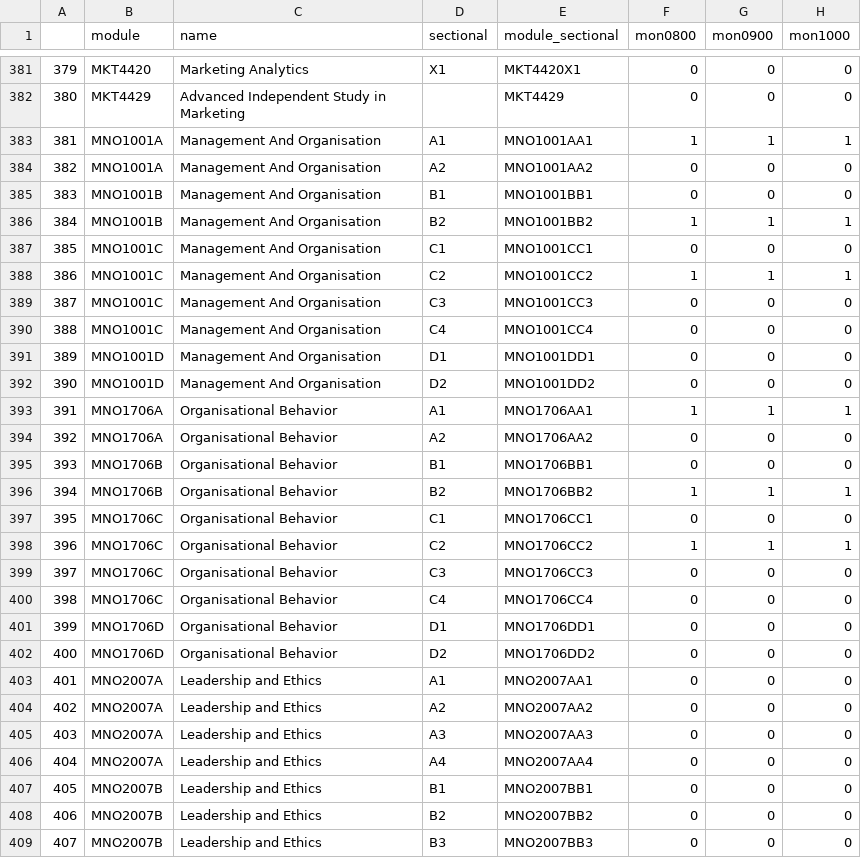
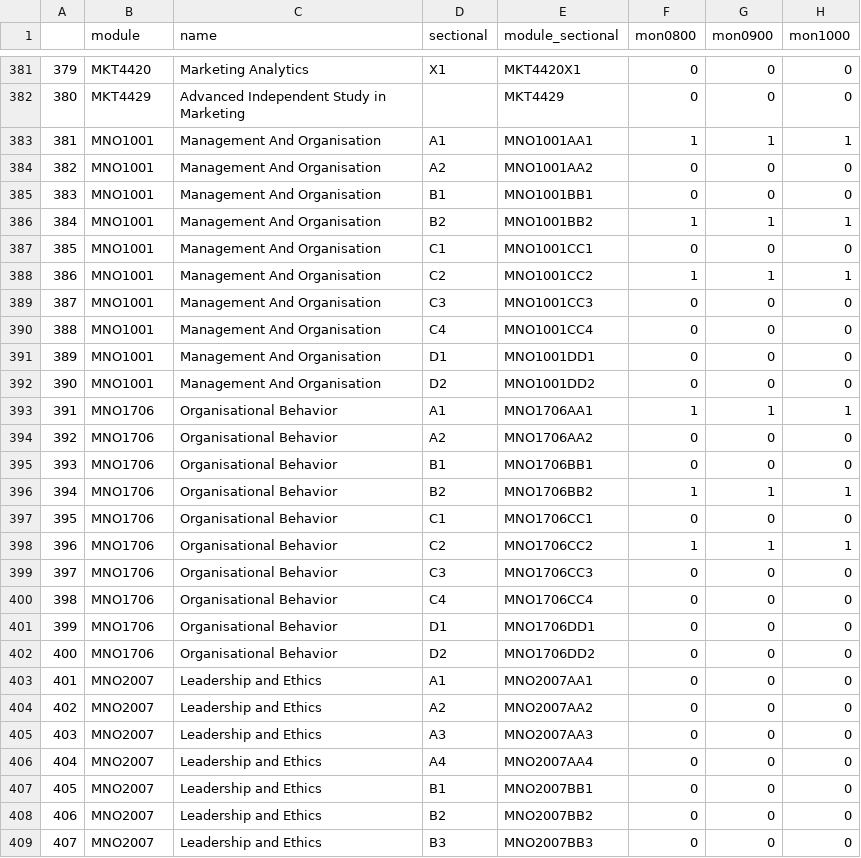
Before and after one commit to ningyuuu/dsc3214, a CSV file: 1718_s1_modsect_timeslots.csv, drawn as a sheet; only a part is shown, gaps mark what is left out; the diff covers the shown part only; the diff names each change by its address in the sheet, - before the commit and + after, or states it on an @@ line.

Commit message:
updated to remove prefix from modules, m=121

```diff
--- a/1718_s1_modsect_timeslots.csv
+++ b/1718_s1_modsect_timeslots.csv
-B383:B384 (module): MNO1001A
+B383:B384 (module): MNO1001
-B385:B386 (module): MNO1001B
+B385:B386 (module): MNO1001
-B387:B390 (module): MNO1001C
+B387:B390 (module): MNO1001
-B391:B392 (module): MNO1001D
+B391:B392 (module): MNO1001
-B393:B394 (module): MNO1706A
+B393:B394 (module): MNO1706
-B395:B396 (module): MNO1706B
+B395:B396 (module): MNO1706
-B397:B400 (module): MNO1706C
+B397:B400 (module): MNO1706
-B401:B402 (module): MNO1706D
+B401:B402 (module): MNO1706
-B403:B406 (module): MNO2007A
+B403:B406 (module): MNO2007
-B407:B409 (module): MNO2007B
+B407:B409 (module): MNO2007
```
Also changed, not shown: 75 edited cells elsewhere in this file, 1 other file.
